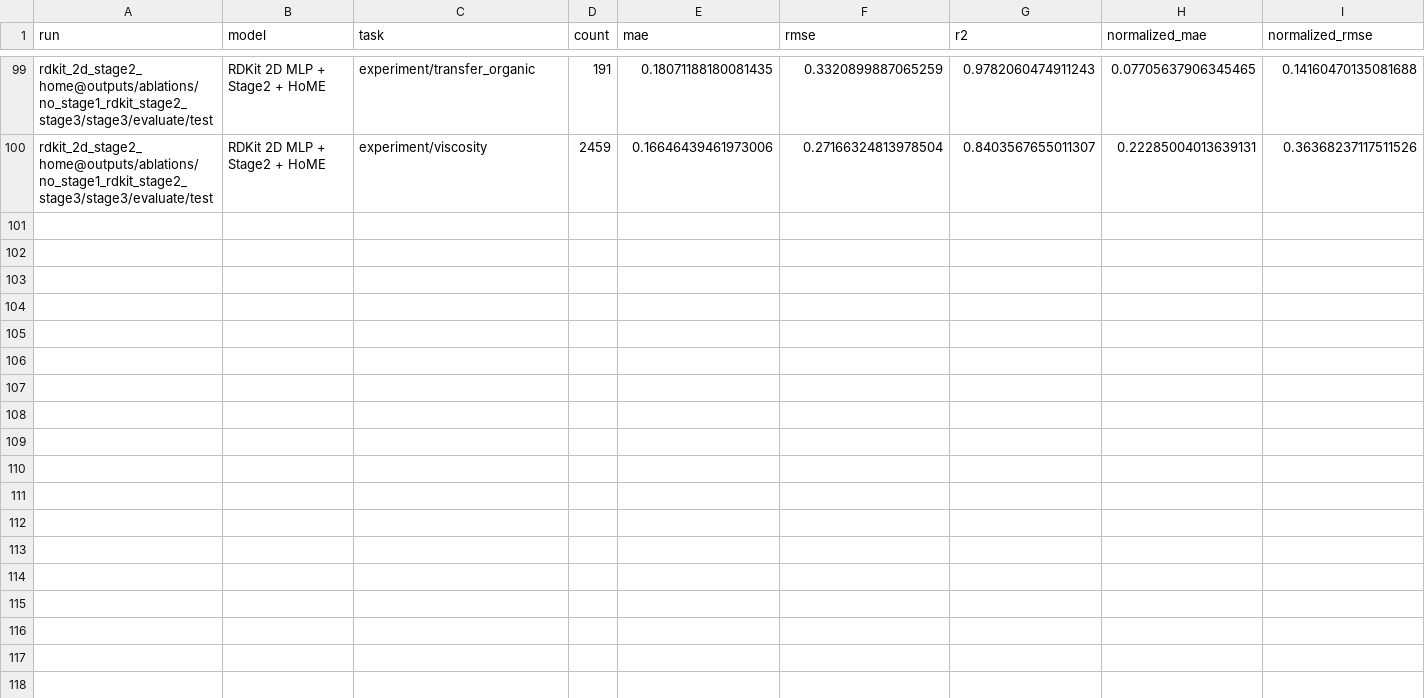
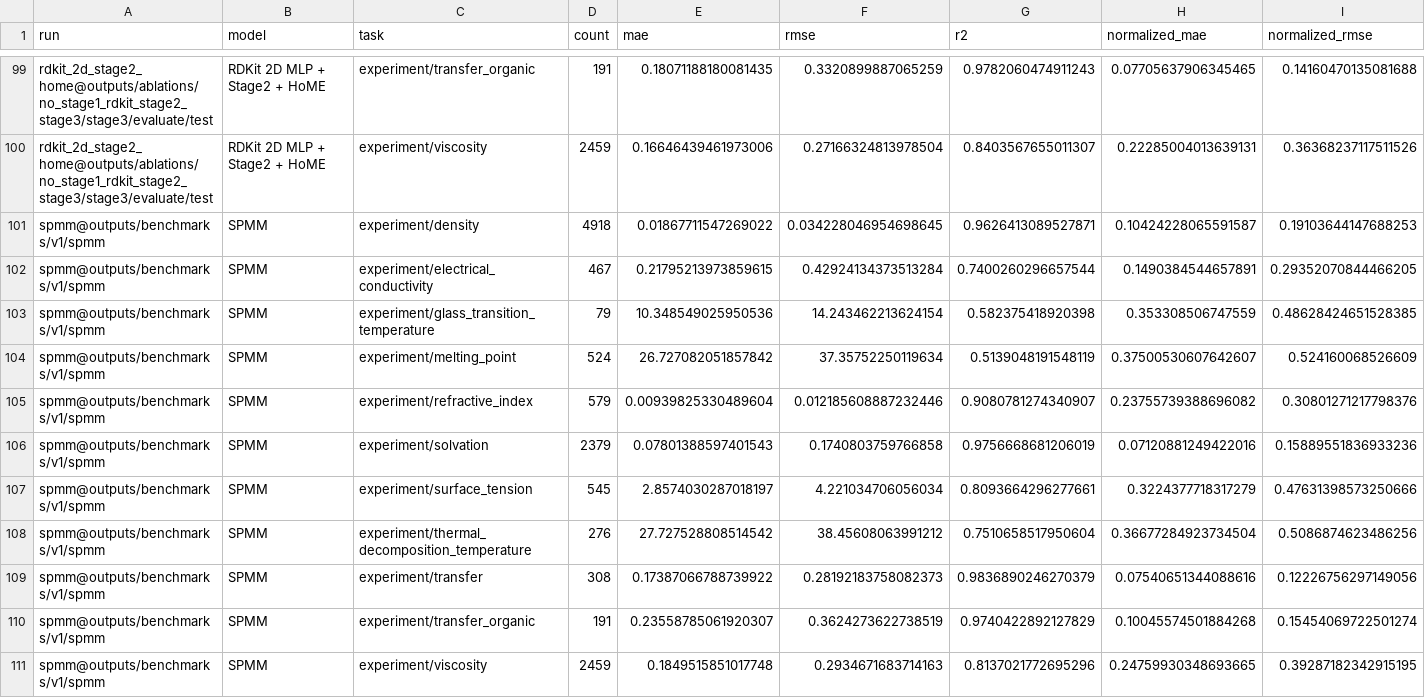
Before and after one commit to SuperPSun/ILUME, a CSV file: summary/stage3_test_metrics.csv, drawn as a sheet; only a part is shown, gaps mark what is left out; rows hold the shown columns only; the diff names each change by its address in the sheet, - before the commit and + after, or states it on an @@ line.

Commit message:
Add SPMM model results and update sweep status
- Included new SPMM model results in summary.json, detailing performance metrics across various tasks.
- Updated the sweep status in sweep_status.csv to reflect the completion of the SPMM benchmark sweep, replacing the previous unknown entry.
- Adjusted ranks and task counts in summary.json to accommodate the new model's integration.

```diff
--- a/summary/stage3_test_metrics.csv
+++ b/summary/stage3_test_metrics.csv
+row 101: spmm@outputs/benchmarks/v1/spmm | SPMM | experiment/density | 4918 | 0.01867711547269022 | 0.034228046954698645 | 0.9626413089527871 | 0.10424228065591587 | 0.19103644147688253
+row 102: spmm@outputs/benchmarks/v1/spmm | SPMM | experiment/electrical_conductivity | 467 | 0.21795213973859615 | 0.42924134373513284 | 0.7400260296657544 | 0.1490384544657891 | 0.29352070844466205
+row 103: spmm@outputs/benchmarks/v1/spmm | SPMM | experiment/glass_transition_temperature | 79 | 10.348549025950536 | 14.243462213624154 | 0.582375418920398 | 0.353308506747559 | 0.48628424651528385
+row 104: spmm@outputs/benchmarks/v1/spmm | SPMM | experiment/melting_point | 524 | 26.727082051857842 | 37.35752250119634 | 0.5139048191548119 | 0.37500530607642607 | 0.524160068526609
+row 105: spmm@outputs/benchmarks/v1/spmm | SPMM | experiment/refractive_index | 579 | 0.00939825330489604 | 0.012185608887232446 | 0.9080781274340907 | 0.23755739388696082 | 0.30801271217798376
+row 106: spmm@outputs/benchmarks/v1/spmm | SPMM | experiment/solvation | 2379 | 0.07801388597401543 | 0.1740803759766858 | 0.9756668681206019 | 0.07120881249422016 | 0.15889551836933236
+row 107: spmm@outputs/benchmarks/v1/spmm | SPMM | experiment/surface_tension | 545 | 2.8574030287018197 | 4.221034706056034 | 0.8093664296277661 | 0.3224377718317279 | 0.47631398573250666
+row 108: spmm@outputs/benchmarks/v1/spmm | SPMM | experiment/thermal_decomposition_temperature | 276 | 27.727528808514542 | 38.45608063991212 | 0.7510658517950604 | 0.36677284923734504 | 0.5086874623486256
+row 109: spmm@outputs/benchmarks/v1/spmm | SPMM | experiment/transfer | 308 | 0.17387066788739922 | 0.28192183758082373 | 0.9836890246270379 | 0.07540651344088616 | 0.12226756297149056
+row 110: spmm@outputs/benchmarks/v1/spmm | SPMM | experiment/transfer_organic | 191 | 0.23558785061920307 | 0.3624273622738519 | 0.9740422892127829 | 0.10045574501884268 | 0.15454069722501274
+row 111: spmm@outputs/benchmarks/v1/spmm | SPMM | experiment/viscosity | 2459 | 0.1849515851017748 | 0.2934671683714163 | 0.8137021772695296 | 0.24759930348693665 | 0.39287182342915195
```
Also changed, not shown: summary/stage2_core_physics_leaderboard.csv, summary/stage2_core_physics_metrics.csv, 7 other files.
